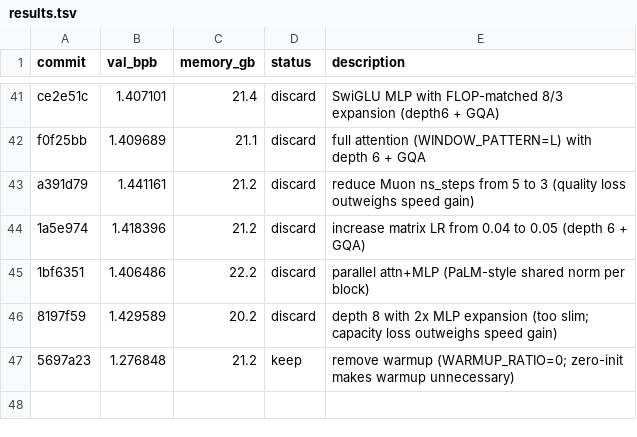
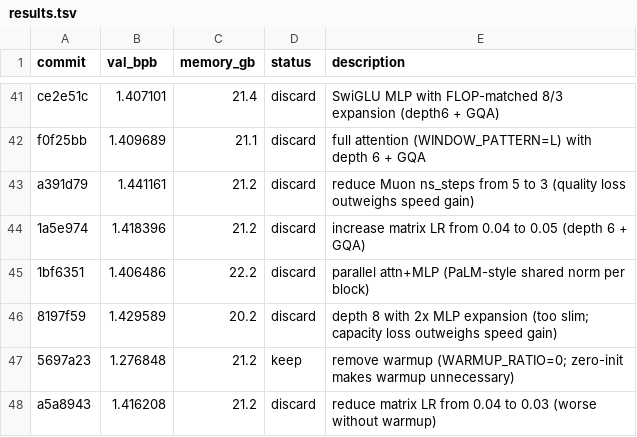
Before and after one commit to reowens/autoresearch-mlx, a TSV file: results.tsv, drawn as a sheet; only a part is shown, gaps mark what is left out; the diff names each change by its address in the sheet, - before the commit and + after, or states it on an @@ line.

Commit message:
discard: reduce matrix LR 0.04->0.03 (1.416 vs 1.277; much worse without warmup)

```diff
--- a/results.tsv
+++ b/results.tsv
+row 48: a5a8943 | 1.416208 | 21.2 | discard | reduce matrix LR from 0.04 to 0.03 (worse without warmup)
```
Also changed, not shown: 1 other file.
